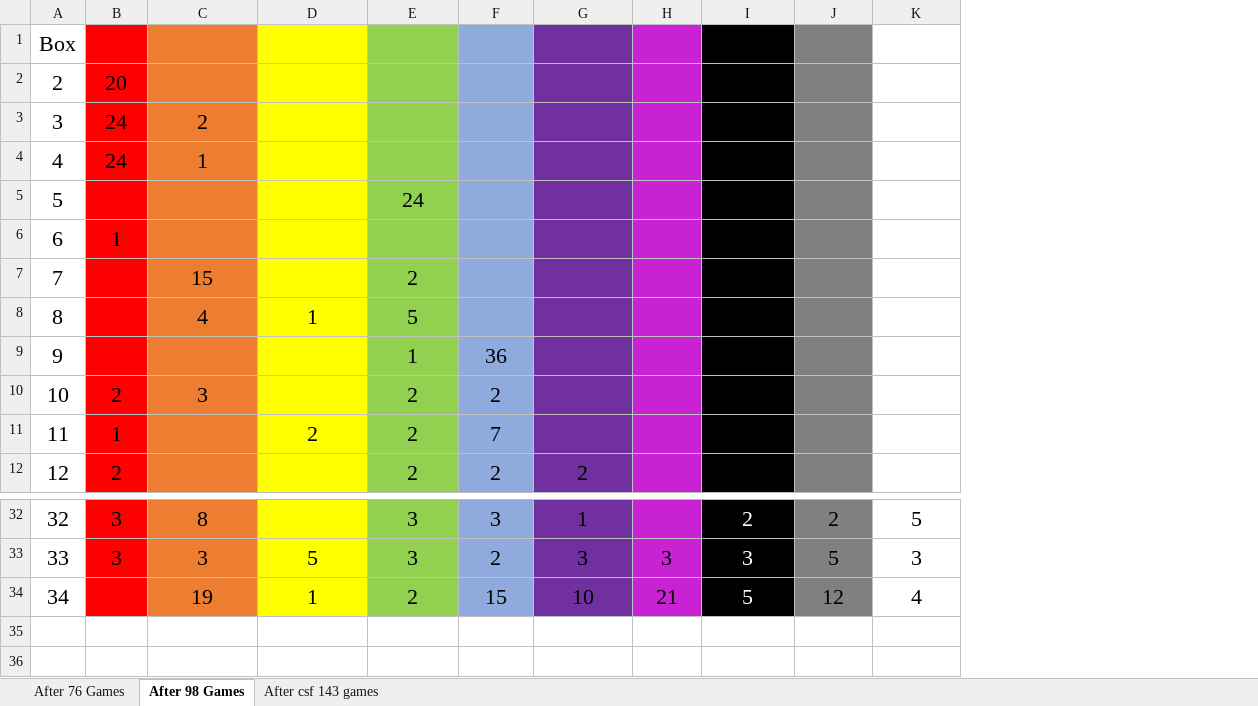
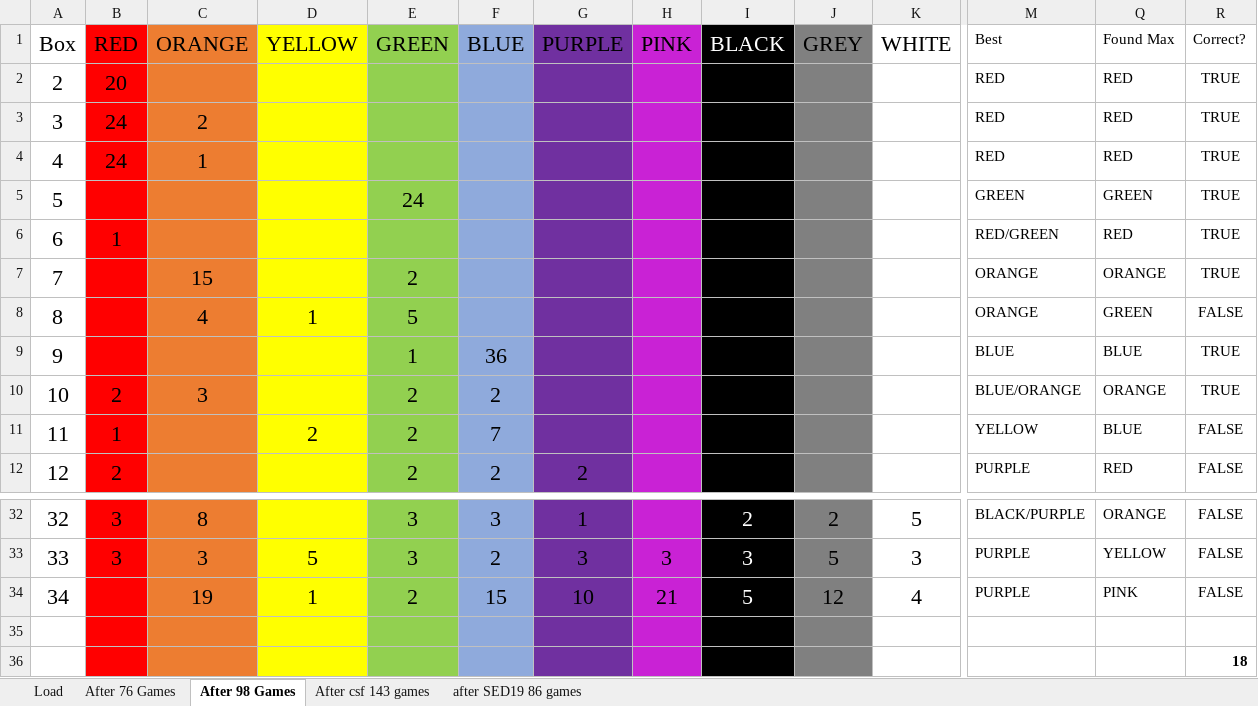
Before and after one commit to nkzarrabi/chomp, an Excel workbook: Results/Training Record.xlsx, sheet After 98 Games, drawn as a sheet; only a part is shown, gaps mark what is left out; values as stored, in another font and other column widths than the file's, no borders; rows hold the shown columns only; the diff covers the shown part only; the diff names each change by its address in the sheet, - before the commit and + after, or states it on an @@ line.

Commit message:
update training record after SED19

```diff
--- a/Results/Training Record.xlsx (sheet After 98 Games)
+++ b/Results/Training Record.xlsx (sheet After 98 Games)
+sheet tab: Load
+sheet tab: after SED19 86 games
+column M (Best), rows 2-12: RED | RED | RED | GREEN | RED/GREEN | ORANGE | ORANGE | BLUE | BLUE/ORANGE | YELLOW | PURPLE; rows 32-34: BLACK/PURPLE | PURPLE | PURPLE
+column Q (Found Max), rows 2-12: RED | RED | RED | GREEN | RED | ORANGE | GREEN | BLUE | ORANGE | BLUE | RED; rows 32-34: ORANGE | YELLOW | PINK
+column R (Correct?), rows 2-12: TRUE | TRUE | TRUE | TRUE | TRUE | TRUE | FALSE | TRUE | TRUE | FALSE | FALSE; rows 32-34: all FALSE
-B1: (empty)
+B1: RED
-C1: (empty)
+C1: ORANGE
-D1: (empty)
+D1: YELLOW
-E1: (empty)
+E1: GREEN
-F1: (empty)
+F1: BLUE
-G1: (empty)
+G1: PURPLE
-H1: (empty)
+H1: PINK
-I1: (empty)
+I1: BLACK
-J1: (empty)
+J1: GREY
-K1: (empty)
+K1: WHITE
+row 35: (empty)
+row 36:  |  |  |  |  |  |  |  |  |  |  |  |  | 18
```
Also changed, not shown: 1 edited cell elsewhere in this sheet, sheet After csf 143 games, sheet After 76 Games, hidden cells, 8 other files.
